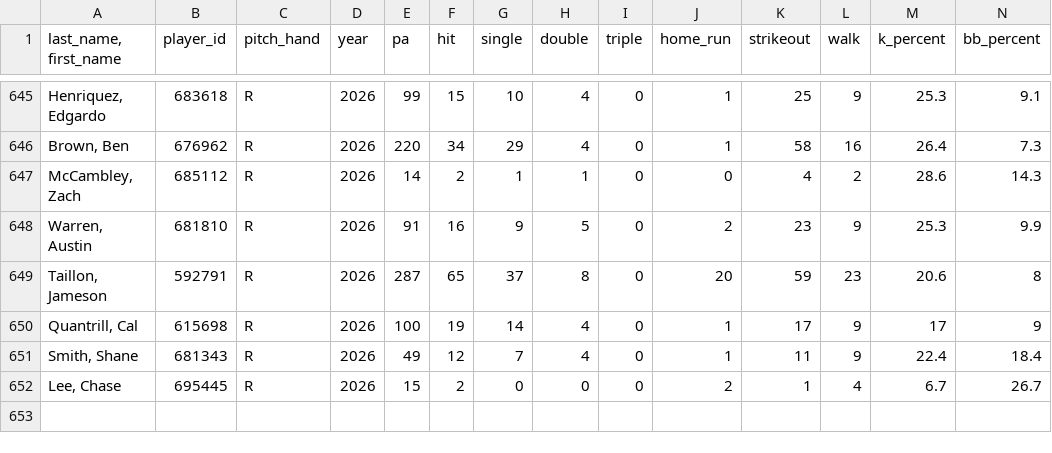
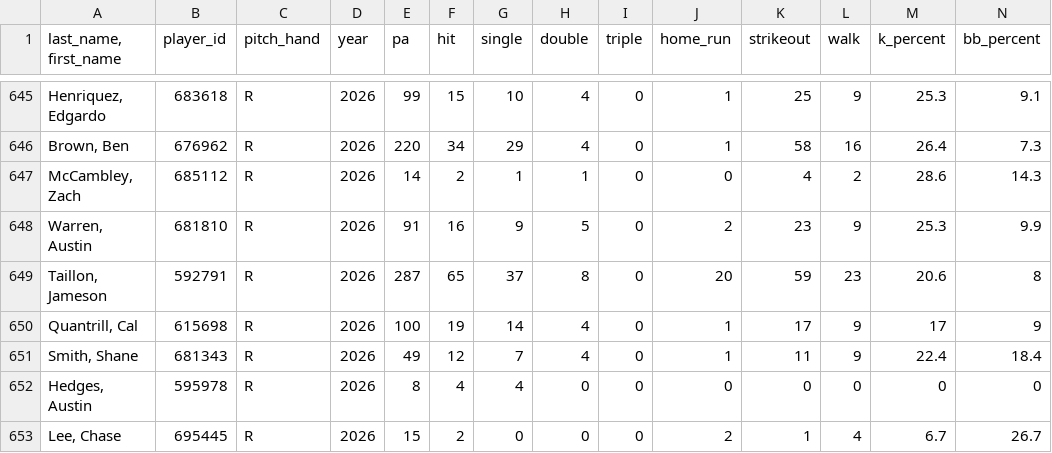
Before and after one commit to Mrbets850/mlb-data-app, a CSV file: Data:savant_pitchers.csv.csv, drawn as a sheet; only a part is shown, gaps mark what is left out; rows hold the shown columns only; the diff names each change by its address in the sheet, - before the commit and + after, or states it on an @@ line.

Commit message:
Auto-refresh Savant data 2026-06-08 18:04Z

```diff
--- a/Data:savant_pitchers.csv.csv
+++ b/Data:savant_pitchers.csv.csv
+row 652: Hedges, Austin | 595978 | R | 2026 | 8 | 4 | 4 | 0 | 0 | 0 | 0 | 0 | 0 | 0
```
Also changed, not shown: Data:savant_batters_all.csv.csv, Data:savant_pitcher_stats.csv.
